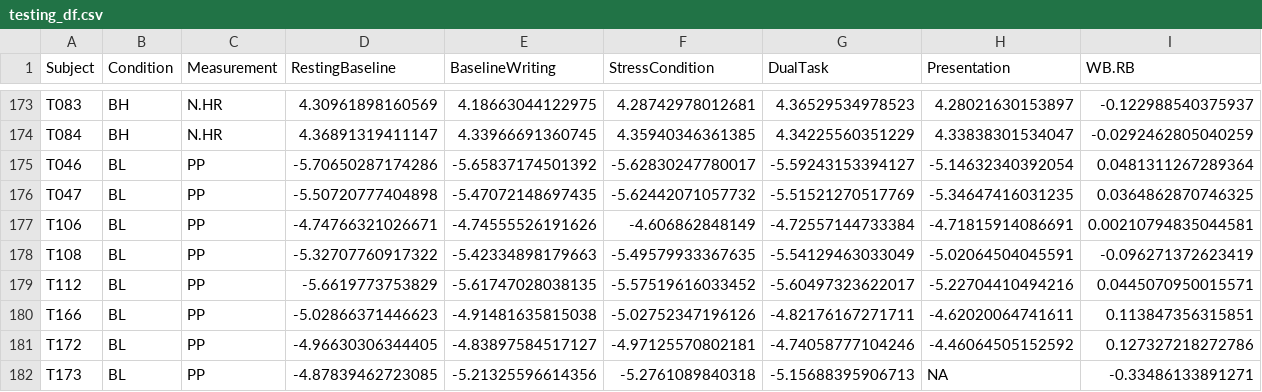
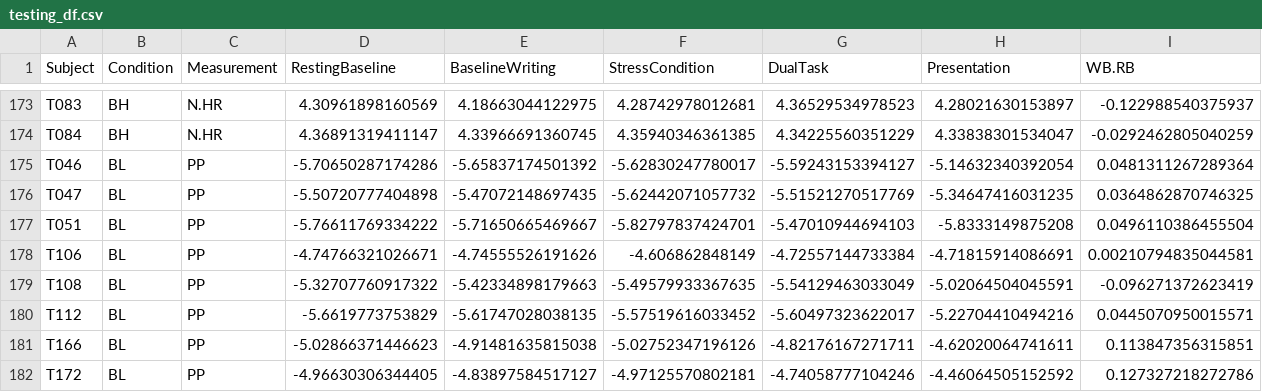
Before and after one commit to nathancooperjones/nsf-stress-study-files, a CSV file: @Datasets/testing_df.csv, drawn as a sheet; only a part is shown, gaps mark what is left out; the shorter side is filled out with more unchanged rows; rows hold the shown columns only; the diff names each change by its address in the sheet, - before the commit and + after, or states it on an @@ line.

```diff
--- a/@Datasets/testing_df.csv
+++ b/@Datasets/testing_df.csv
+row 177: T051 | BL | PP | -5.76611769334222 | -5.71650665469667 | -5.82797837424701 | -5.47010944694103 | -5.8333149875208 | 0.0496110386455504
```
Also changed, not shown: @Datasets/discarded_HR.csv, 14 other files.
